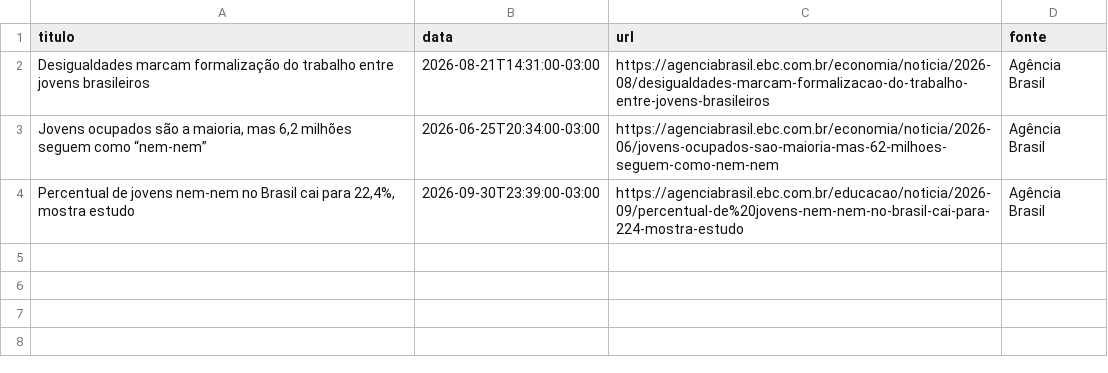
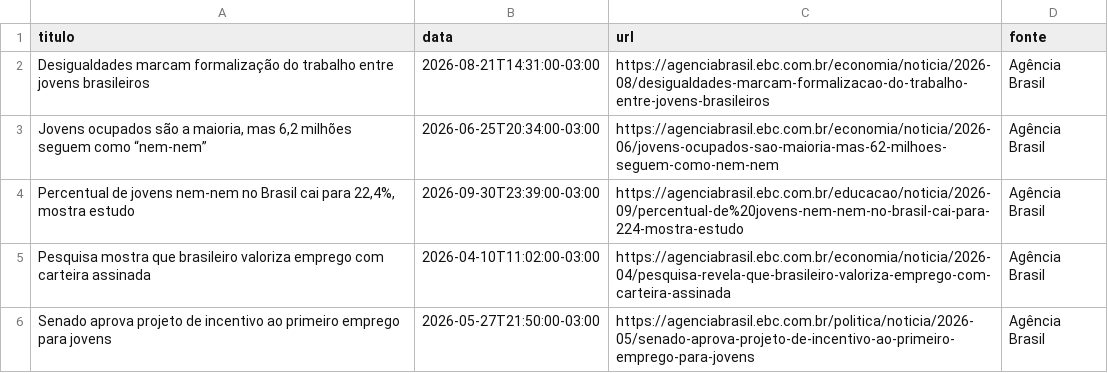
Before and after one commit to renanvolcofnunes/Renan_VolcofNunes_PB_TP3, a CSV file: data/processed/noticias_empregabilidade.csv, drawn as a sheet.

```diff
--- a/data/processed/noticias_empregabilidade.csv
+++ b/data/processed/noticias_empregabilidade.csv
@@ -4 +4,3 @@ Desigualdades marcam formalização do trabalho entre jovens brasileiros,2026-08
 "Percentual de jovens nem-nem no Brasil cai para 22,4%, mostra estudo",2026-09-30T23:39:00-03:00,https://agenciabrasil.ebc.com.br/educacao/noticia/2026-09/percentual-de%20jovens-nem-nem-no-brasil-cai-para-224-mostra-estudo,Agência Brasil
+Pesquisa mostra que brasileiro valoriza emprego com carteira assinada,2026-04-10T11:02:00-03:00,https://agenciabrasil.ebc.com.br/economia/noticia/2026-04/pesquisa-revela-que-brasileiro-valoriza-emprego-com-carteira-assinada,Agência Brasil
+Senado aprova projeto de incentivo ao primeiro emprego para jovens,2026-05-27T21:50:00-03:00,https://agenciabrasil.ebc.com.br/politica/noticia/2026-05/senado-aprova-projeto-de-incentivo-ao-primeiro-emprego-para-jovens,Agência Brasil
```
Also changed, not shown: 3 other files.
